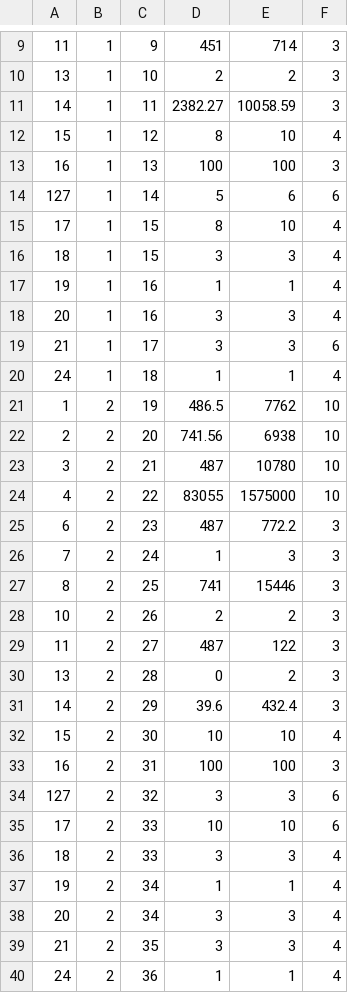
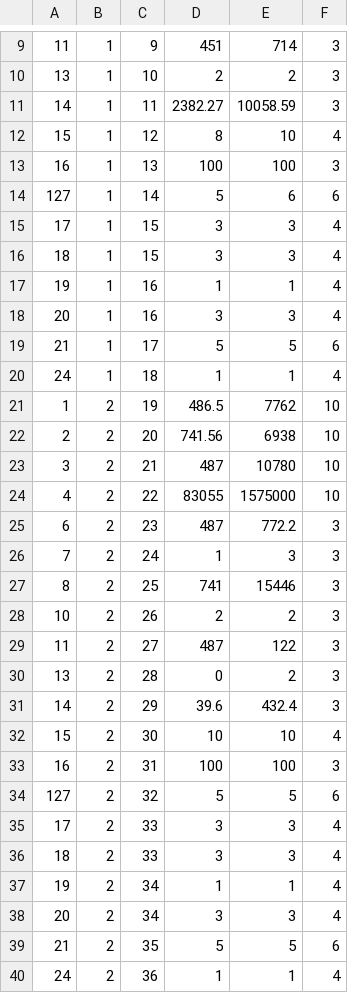
Before and after one commit to kwamedunno/balancesc, a CSV file: database/seeds/csvs/score_card_metrics_2.csv, drawn as a sheet; only a part is shown, gaps mark what is left out.

```diff
--- a/database/seeds/csvs/score_card_metrics_2.csv
+++ b/database/seeds/csvs/score_card_metrics_2.csv
@@ -14,3 +14,3 @@
 127,1,14,5,6,6
-17,1,15,8,10,4
+17,1,15,3,3,4
 18,1,15,3,3,4
@@ -18,3 +18,3 @@
 20,1,16,3,3,4
-21,1,17,3,3,6
+21,1,17,5,5,6
 24,1,18,1,1,4
@@ -33,4 +33,4 @@
 16,2,31,100,100,3
-127,2,32,3,3,6
-17,2,33,10,10,6
+127,2,32,5,5,6
+17,2,33,3,3,4
 18,2,33,3,3,4
@@ -38,3 +38,3 @@
 20,2,34,3,3,4
-21,2,35,3,3,4
+21,2,35,5,5,6
 24,2,36,1,1,4
```
Also changed, not shown: database/seeds/csvs/measures_2.csv, database/seeds/csvs/metrics_2.csv.
